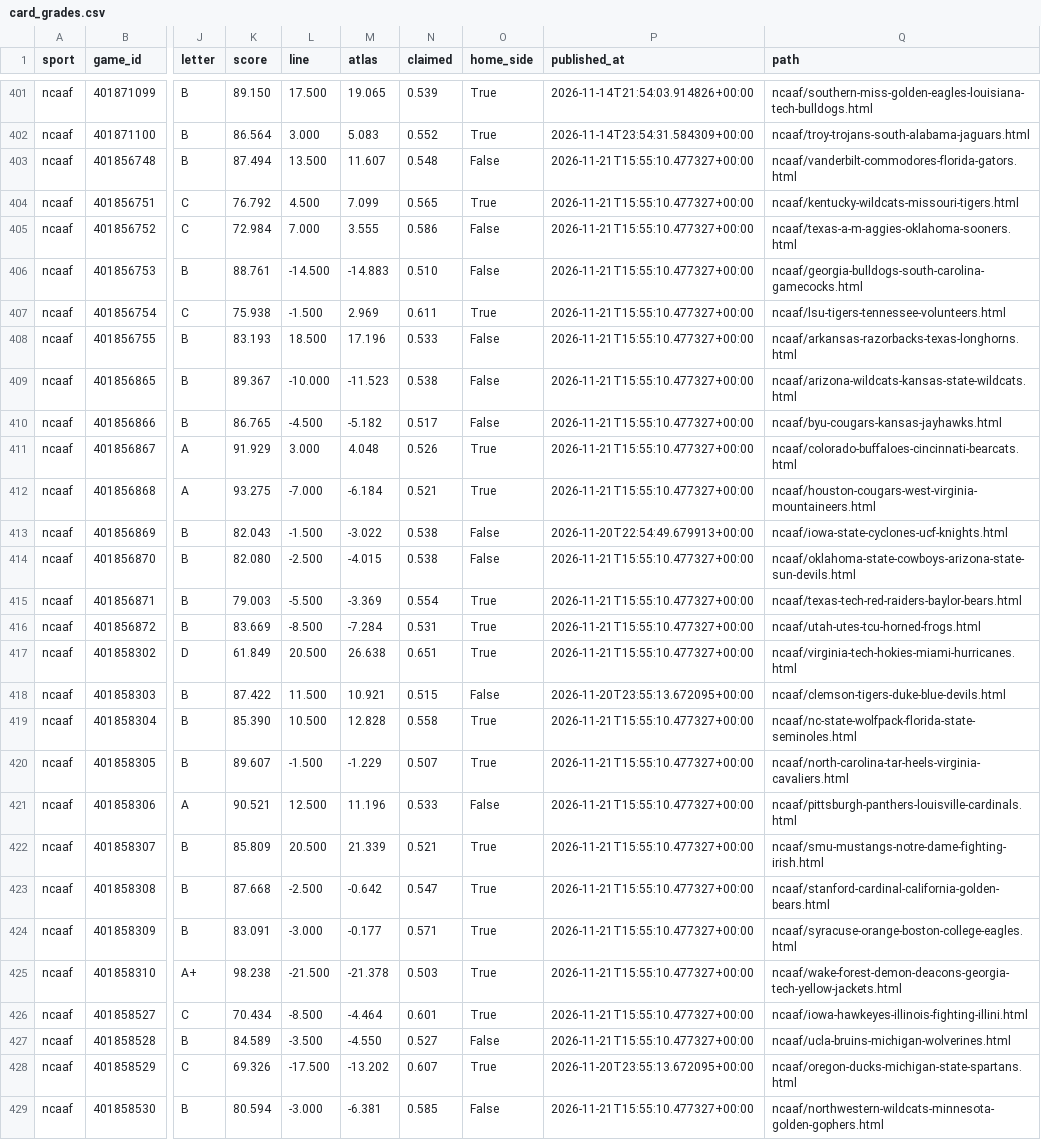
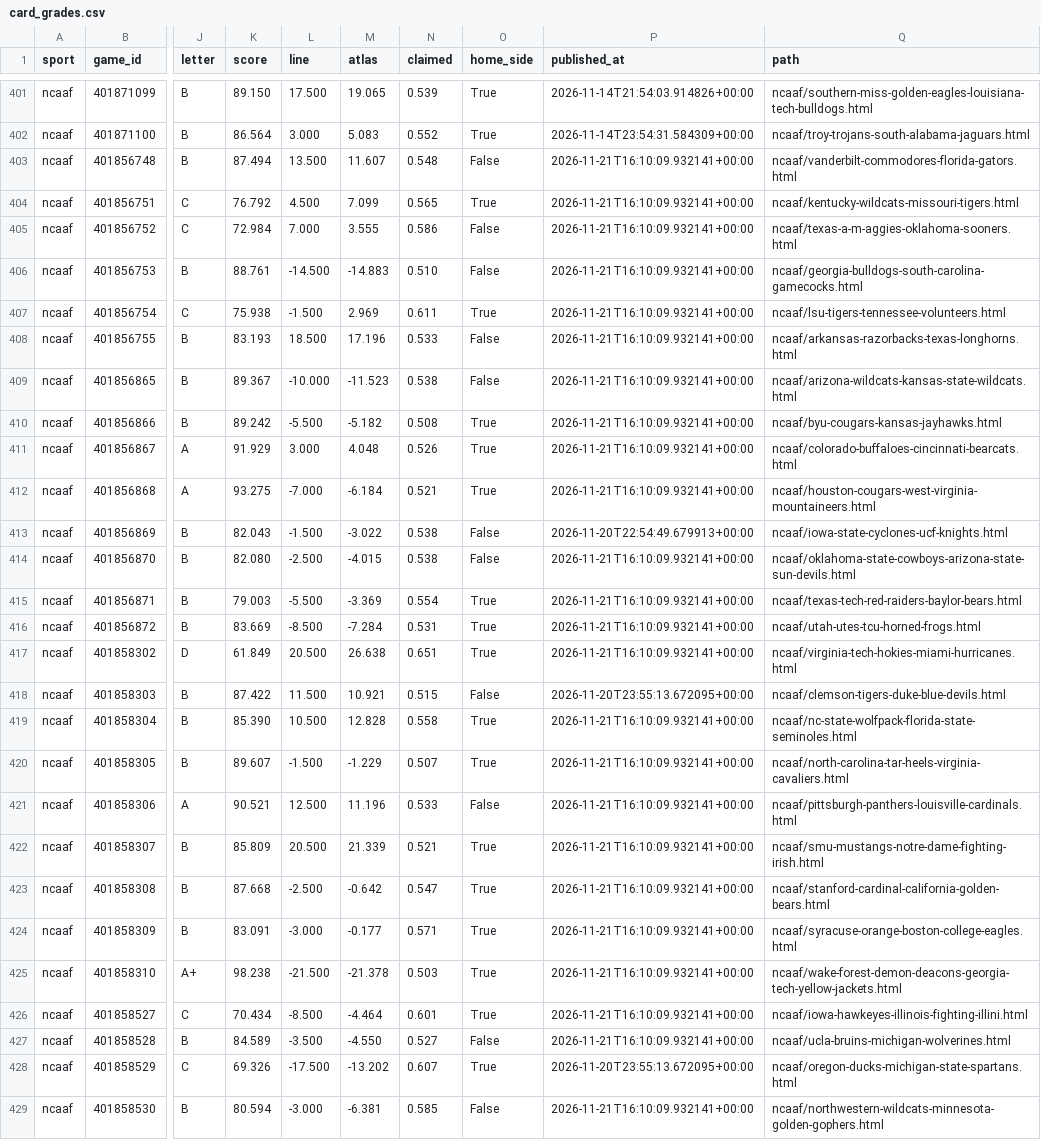
Before and after one commit to EdgeCash/Atlas, a CSV file: tracking/card_grades.csv, drawn as a sheet; only a part is shown, gaps mark what is left out; the diff covers the shown part only; the diff names each change by its address in the sheet, - before the commit and + after, or states it on an @@ line.

```diff
--- a/tracking/card_grades.csv
+++ b/tracking/card_grades.csv
-P403:P412 (published_at): 2026-11-21T15:55:10.477327+00:00
+P403:P412 (published_at): 2026-11-21T16:10:09.932141+00:00
-K410 (score): 86.765
+K410 (score): 89.242
-L410 (line): -4.500
+L410 (line): -5.500
-N410 (claimed): 0.517
+N410 (claimed): 0.508
-O410 (home_side): False
+O410 (home_side): True
-P414:P417 (published_at): 2026-11-21T15:55:10.477327+00:00
+P414:P417 (published_at): 2026-11-21T16:10:09.932141+00:00
-P419:P427 (published_at): 2026-11-21T15:55:10.477327+00:00
+P419:P427 (published_at): 2026-11-21T16:10:09.932141+00:00
-P429 (published_at): 2026-11-21T15:55:10.477327+00:00
+P429 (published_at): 2026-11-21T16:10:09.932141+00:00
```
Also changed, not shown: 64 edited cells elsewhere in this file, tracking/games.csv, tracking/runs.csv, 10 other files.
